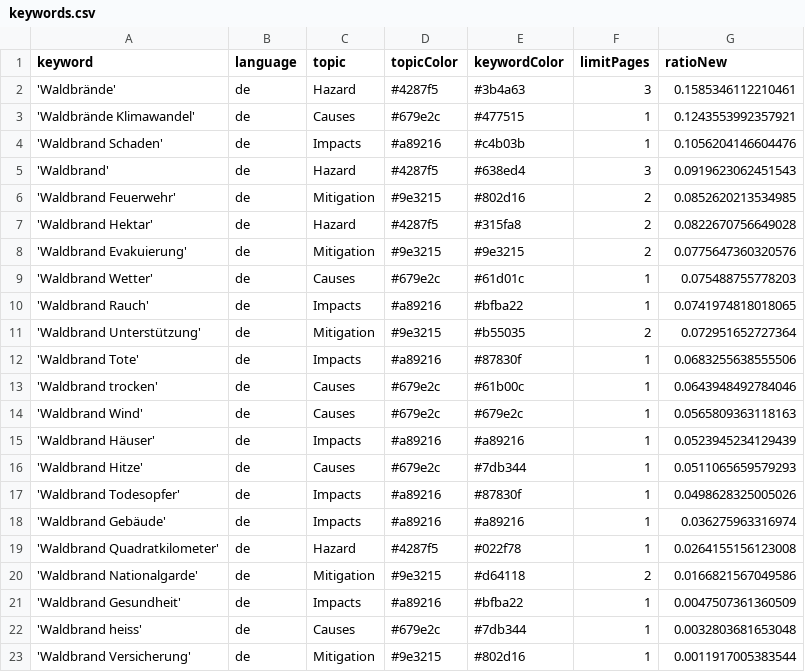
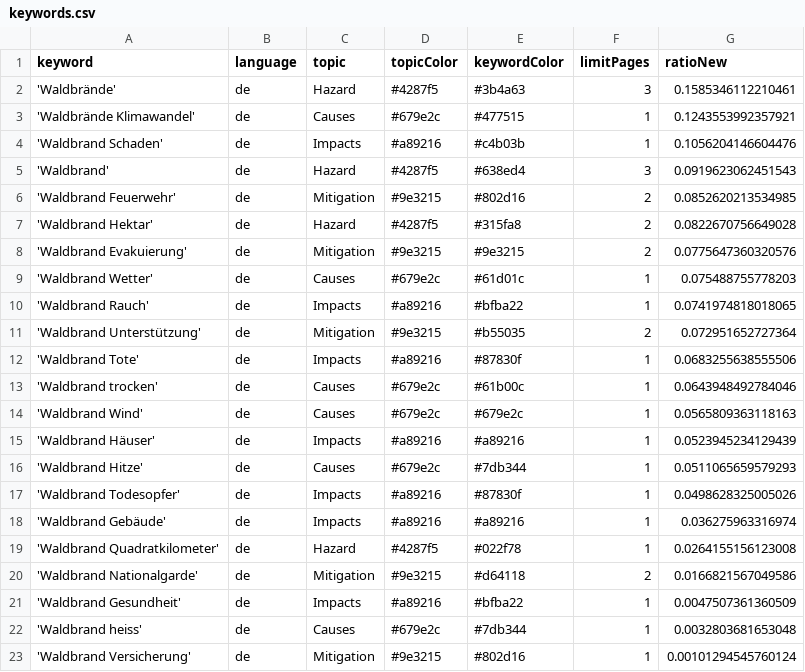
Before and after one commit to a-p312-news/winterIsComing, a CSV file: keywords.csv, drawn as a sheet.

Commit message:
Commit from GitHub Actions (harvest:0.0)

```diff
--- a/keywords.csv
+++ b/keywords.csv
@@ -22,2 +22,2 @@ keyword,language,topic,topicColor,keywordColor,limitPages,ratioNew
 'Waldbrand heiss',de,Causes,#679e2c,#7db344,1,0.0032803681653048
-'Waldbrand Versicherung',de,Mitigation,#9e3215,#802d16,1,0.0011917005383544
+'Waldbrand Versicherung',de,Mitigation,#9e3215,#802d16,1,0.00101294545760124
```
